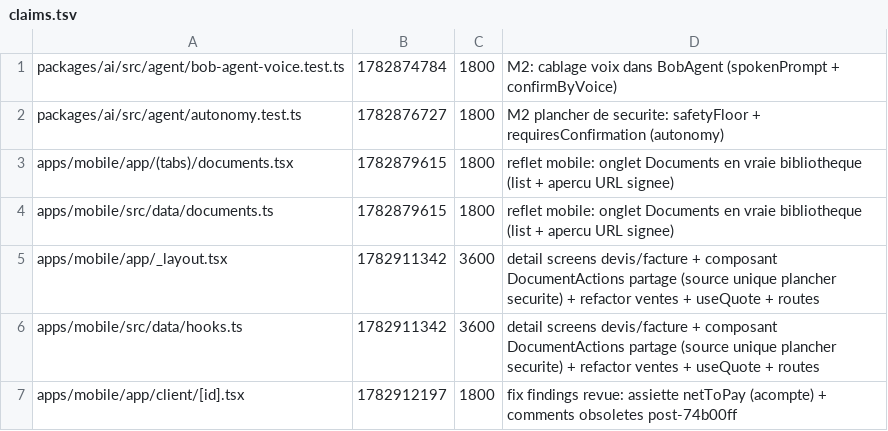
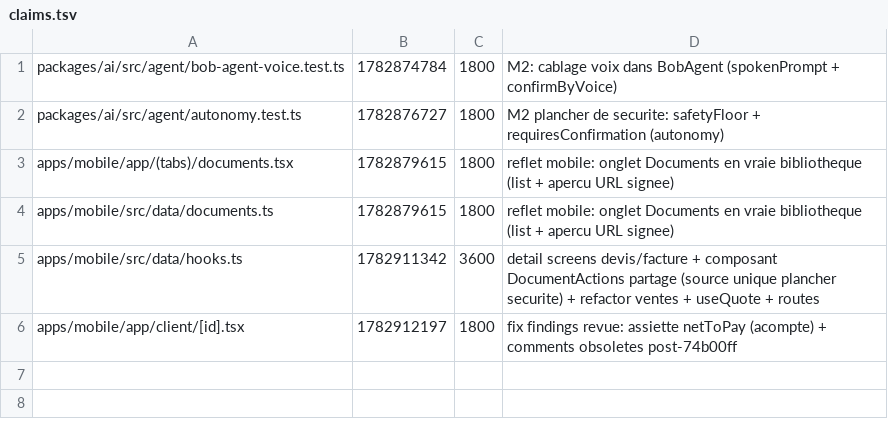
Before and after one commit to GLWebDevAgency/bob-pro, a TSV file: claims.tsv, drawn as a sheet; the diff names each change by its address in the sheet, - before the commit and + after, or states it on an @@ line.

Commit message:
release:apps/mobile/app/_layout.tsx

```diff
--- a/claims.tsv
+++ b/claims.tsv
-row 5: apps/mobile/app/_layout.tsx | 1782911342 | 3600 | detail screens devis/facture + composant DocumentActions partage (source unique plancher securite) + refactor ventes + useQuote + routes
```
Also changed, not shown: 1 other file.
